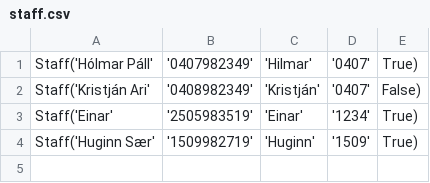
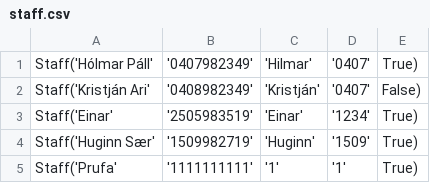
Before and after one commit to einaroddurpall/vln1, a CSV file: data/staff.csv, drawn as a sheet.

```diff
--- a/data/staff.csv
+++ b/data/staff.csv
@@ -4 +4,2 @@ Staff('Einar','2505983519','Einar','1234',True)
 Staff('Huginn Sær','1509982719','Huginn','1509',True)
+Staff('Prufa','1111111111','1','1',True)
```
Also changed, not shown: data/orders.csv, data/sedan.csv, 6 other files.
